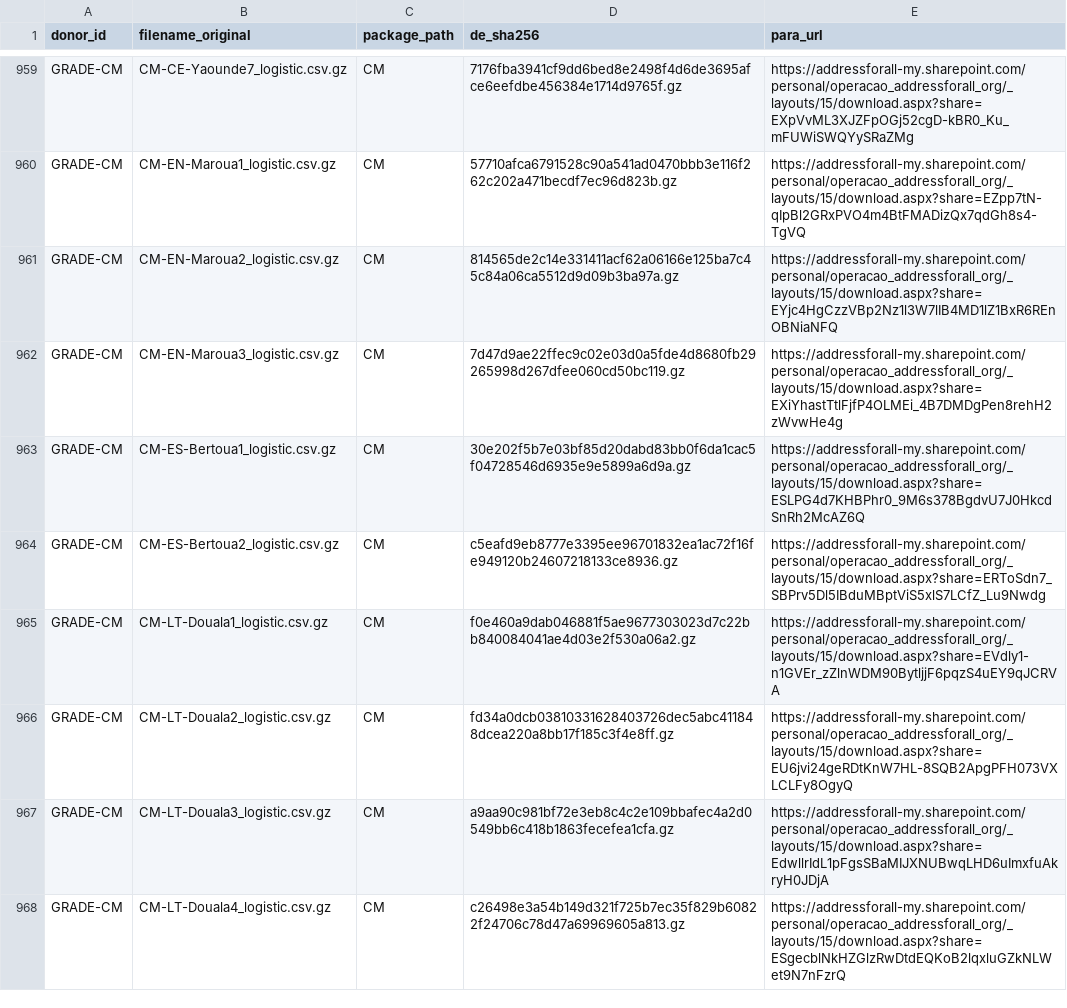
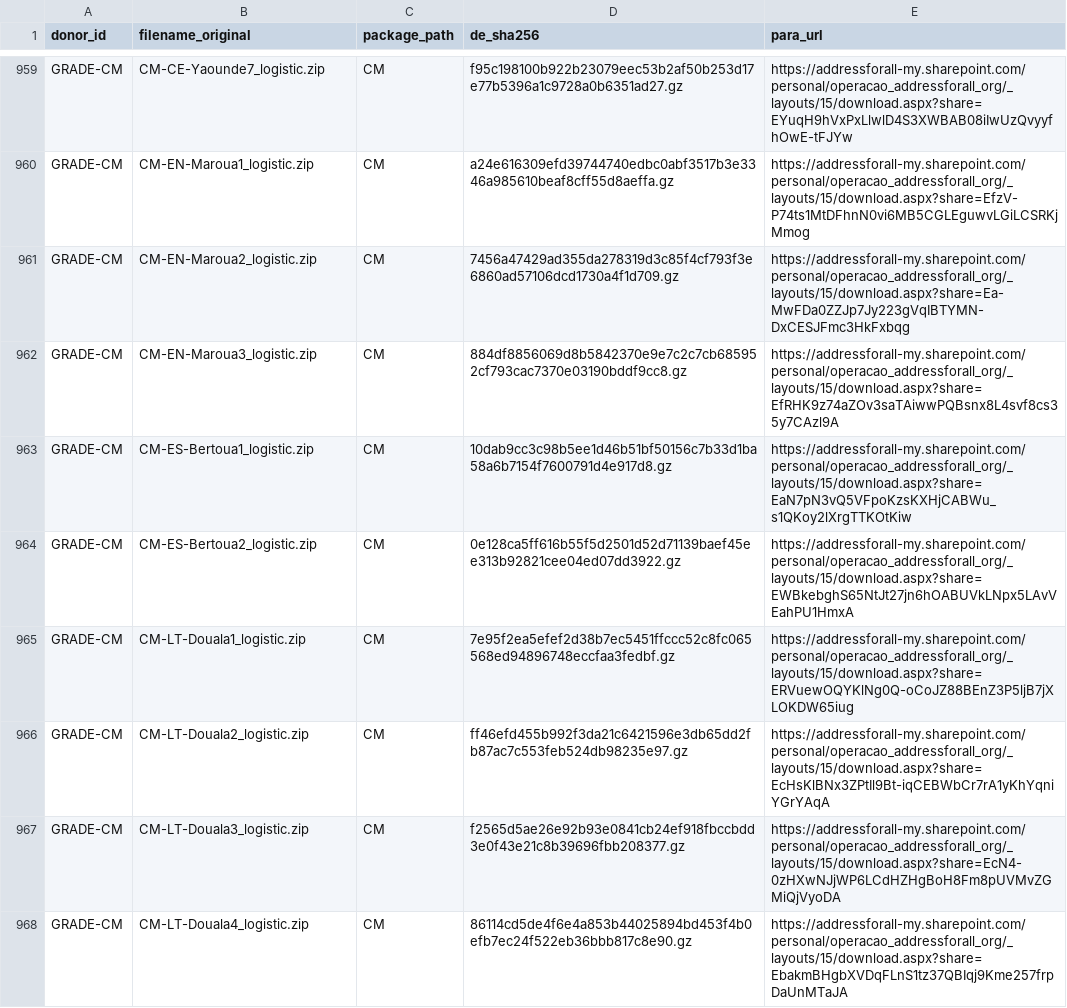
Before and after one commit to digital-guard/preserv, a CSV file: data/redirs/fromDL_toFileServer.csv, drawn as a sheet; only a part is shown, gaps mark what is left out; the diff covers the shown part only; the diff names each change by its address in the sheet, - before the commit and + after, or states it on an @@ line.

```diff
--- a/data/redirs/fromDL_toFileServer.csv
+++ b/data/redirs/fromDL_toFileServer.csv
-B959 (filename_original): CM-CE-Yaounde7_logistic.csv.gz
+B959 (filename_original): CM-CE-Yaounde7_logistic.zip
-D959 (de_sha256): 7176fba3941cf9dd6bed8e2498f4d6de3695afce6eefdbe456384e1714d9765f.gz
+D959 (de_sha256): f95c198100b922b23079eec53b2af50b253d17e77b5396a1c9728a0b6351ad27.gz
-E959 (para_url): https://addressforall-my.sharepoint.com/personal/operacao_addressforall_org/_layouts/15/download.aspx?share=EXpVvML3XJZFpOGj52cgD-kBR0_Ku_mFUWiSWQYySRaZMg
+E959 (para_url): https://addressforall-my.sharepoint.com/personal/operacao_addressforall_org/_layouts/15/download.aspx?share=EYuqH9hVxPxLlwlD4S3XWBAB08iIwUzQvyyfhOwE-tFJYw
-B960 (filename_original): CM-EN-Maroua1_logistic.csv.gz
+B960 (filename_original): CM-EN-Maroua1_logistic.zip
-D960 (de_sha256): 57710afca6791528c90a541ad0470bbb3e116f262c202a471becdf7ec96d823b.gz
+D960 (de_sha256): a24e616309efd39744740edbc0abf3517b3e3346a985610beaf8cff55d8aeffa.gz
-E960 (para_url): https://addressforall-my.sharepoint.com/personal/operacao_addressforall_org/_layouts/15/download.aspx?share=EZpp7tN-qIpBl2GRxPVO4m4BtFMADizQx7qdGh8s4-TgVQ
+E960 (para_url): https://addressforall-my.sharepoint.com/personal/operacao_addressforall_org/_layouts/15/download.aspx?share=EfzV-P74ts1MtDFhnN0vi6MB5CGLEguwvLGiLCSRKjMmog
-B961 (filename_original): CM-EN-Maroua2_logistic.csv.gz
+B961 (filename_original): CM-EN-Maroua2_logistic.zip
-D961 (de_sha256): 814565de2c14e331411acf62a06166e125ba7c45c84a06ca5512d9d09b3ba97a.gz
+D961 (de_sha256): 7456a47429ad355da278319d3c85f4cf793f3e6860ad57106dcd1730a4f1d709.gz
-E961 (para_url): https://addressforall-my.sharepoint.com/personal/operacao_addressforall_org/_layouts/15/download.aspx?share=EYjc4HgCzzVBp2Nz1l3W7lIB4MD1lZ1BxR6REnOBNiaNFQ
+E961 (para_url): https://addressforall-my.sharepoint.com/personal/operacao_addressforall_org/_layouts/15/download.aspx?share=Ea-MwFDa0ZZJp7Jy223gVqIBTYMN-DxCESJFmc3HkFxbqg
-B962 (filename_original): CM-EN-Maroua3_logistic.csv.gz
+B962 (filename_original): CM-EN-Maroua3_logistic.zip
-D962 (de_sha256): 7d47d9ae22ffec9c02e03d0a5fde4d8680fb29265998d267dfee060cd50bc119.gz
+D962 (de_sha256): 884df8856069d8b5842370e9e7c2c7cb685952cf793cac7370e03190bddf9cc8.gz
-E962 (para_url): https://addressforall-my.sharepoint.com/personal/operacao_addressforall_org/_layouts/15/download.aspx?share=EXiYhastTtlFjfP4OLMEi_4B7DMDgPen8rehH2zWvwHe4g
+E962 (para_url): https://addressforall-my.sharepoint.com/personal/operacao_addressforall_org/_layouts/15/download.aspx?share=EfRHK9z74aZOv3saTAiwwPQBsnx8L4svf8cs35y7CAzl9A
-B963 (filename_original): CM-ES-Bertoua1_logistic.csv.gz
+B963 (filename_original): CM-ES-Bertoua1_logistic.zip
-D963 (de_sha256): 30e202f5b7e03bf85d20dabd83bb0f6da1cac5f04728546d6935e9e5899a6d9a.gz
+D963 (de_sha256): 10dab9cc3c98b5ee1d46b51bf50156c7b33d1ba58a6b7154f7600791d4e917d8.gz
-E963 (para_url): https://addressforall-my.sharepoint.com/personal/operacao_addressforall_org/_layouts/15/download.aspx?share=ESLPG4d7KHBPhr0_9M6s378BgdvU7J0HkcdSnRh2McAZ6Q
+E963 (para_url): https://addressforall-my.sharepoint.com/personal/operacao_addressforall_org/_layouts/15/download.aspx?share=EaN7pN3vQ5VFpoKzsKXHjCABWu_s1QKoy2lXrgTTKOtKiw
-B964 (filename_original): CM-ES-Bertoua2_logistic.csv.gz
+B964 (filename_original): CM-ES-Bertoua2_logistic.zip
-D964 (de_sha256): c5eafd9eb8777e3395ee96701832ea1ac72f16fe949120b24607218133ce8936.gz
+D964 (de_sha256): 0e128ca5ff616b55f5d2501d52d71139baef45ee313b92821cee04ed07dd3922.gz
-E964 (para_url): https://addressforall-my.sharepoint.com/personal/operacao_addressforall_org/_layouts/15/download.aspx?share=ERToSdn7_SBPrv5Dl5IBduMBptViS5xlS7LCfZ_Lu9Nwdg
+E964 (para_url): https://addressforall-my.sharepoint.com/personal/operacao_addressforall_org/_layouts/15/download.aspx?share=EWBkebghS65NtJt27jn6hOABUVkLNpx5LAvVEahPU1HmxA
-B965 (filename_original): CM-LT-Douala1_logistic.csv.gz
+B965 (filename_original): CM-LT-Douala1_logistic.zip
-D965 (de_sha256): f0e460a9dab046881f5ae9677303023d7c22bb840084041ae4d03e2f530a06a2.gz
+D965 (de_sha256): 7e95f2ea5efef2d38b7ec5451ffccc52c8fc065568ed94896748eccfaa3fedbf.gz
-E965 (para_url): https://addressforall-my.sharepoint.com/personal/operacao_addressforall_org/_layouts/15/download.aspx?share=EVdly1-n1GVEr_zZlnWDM90BytljjF6pqzS4uEY9qJCRVA
+E965 (para_url): https://addressforall-my.sharepoint.com/personal/operacao_addressforall_org/_layouts/15/download.aspx?share=ERVuewOQYKlNg0Q-oCoJZ88BEnZ3P5ljB7jXLOKDW65iug
-B966 (filename_original): CM-LT-Douala2_logistic.csv.gz
+B966 (filename_original): CM-LT-Douala2_logistic.zip
-D966 (de_sha256): fd34a0dcb03810331628403726dec5abc411848dcea220a8bb17f185c3f4e8ff.gz
+D966 (de_sha256): ff46efd455b992f3da21c6421596e3db65dd2fb87ac7c553feb524db98235e97.gz
-E966 (para_url): https://addressforall-my.sharepoint.com/personal/operacao_addressforall_org/_layouts/15/download.aspx?share=EU6jvi24geRDtKnW7HL-8SQB2ApgPFH073VXLCLFy8OgyQ
+E966 (para_url): https://addressforall-my.sharepoint.com/personal/operacao_addressforall_org/_layouts/15/download.aspx?share=EcHsKlBNx3ZPtIl9Bt-iqCEBWbCr7rA1yKhYqniYGrYAqA
-B967 (filename_original): CM-LT-Douala3_logistic.csv.gz
+B967 (filename_original): CM-LT-Douala3_logistic.zip
-D967 (de_sha256): a9aa90c981bf72e3eb8c4c2e109bbafec4a2d0549bb6c418b1863fecefea1cfa.gz
+D967 (de_sha256): f2565d5ae26e92b93e0841cb24ef918fbccbdd3e0f43e21c8b39696fbb208377.gz
-E967 (para_url): https://addressforall-my.sharepoint.com/personal/operacao_addressforall_org/_layouts/15/download.aspx?share=EdwllrIdL1pFgsSBaMIJXNUBwqLHD6uImxfuAkryH0JDjA
+E967 (para_url): https://addressforall-my.sharepoint.com/personal/operacao_addressforall_org/_layouts/15/download.aspx?share=EcN4-0zHXwNJjWP6LCdHZHgBoH8Fm8pUVMvZGMiQjVyoDA
-B968 (filename_original): CM-LT-Douala4_logistic.csv.gz
+B968 (filename_original): CM-LT-Douala4_logistic.zip
-D968 (de_sha256): c26498e3a54b149d321f725b7ec35f829b60822f24706c78d47a69969605a813.gz
+D968 (de_sha256): 86114cd5de4f6e4a853b44025894bd453f4b0efb7ec24f522eb36bbb817c8e90.gz
-E968 (para_url): https://addressforall-my.sharepoint.com/personal/operacao_addressforall_org/_layouts/15/download.aspx?share=ESgecblNkHZGlzRwDtdEQKoB2lqxluGZkNLWet9N7nFzrQ
+E968 (para_url): https://addressforall-my.sharepoint.com/personal/operacao_addressforall_org/_layouts/15/download.aspx?share=EbakmBHgbXVDqFLnS1tz37QBIqj9Kme257frpDaUnMTaJA
```
Also changed, not shown: 72 edited cells elsewhere in this file.
